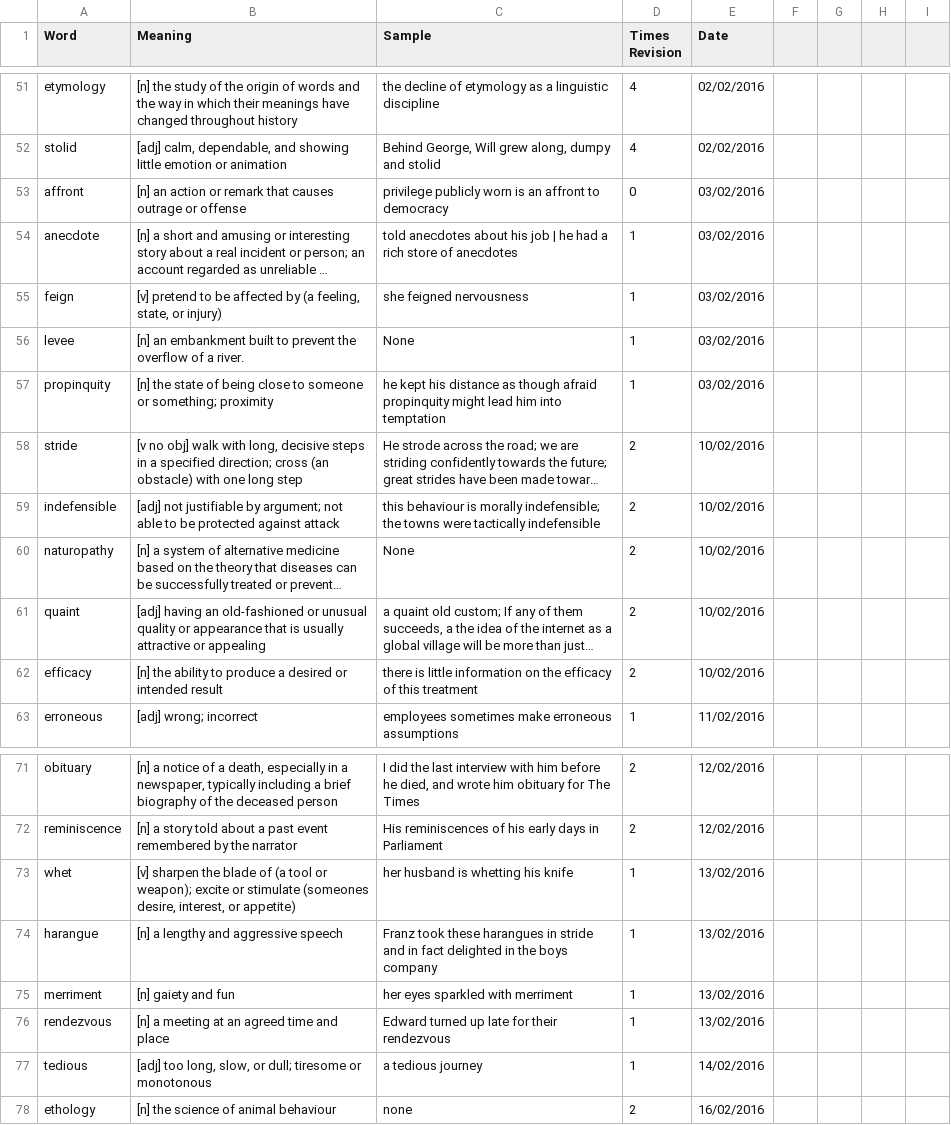
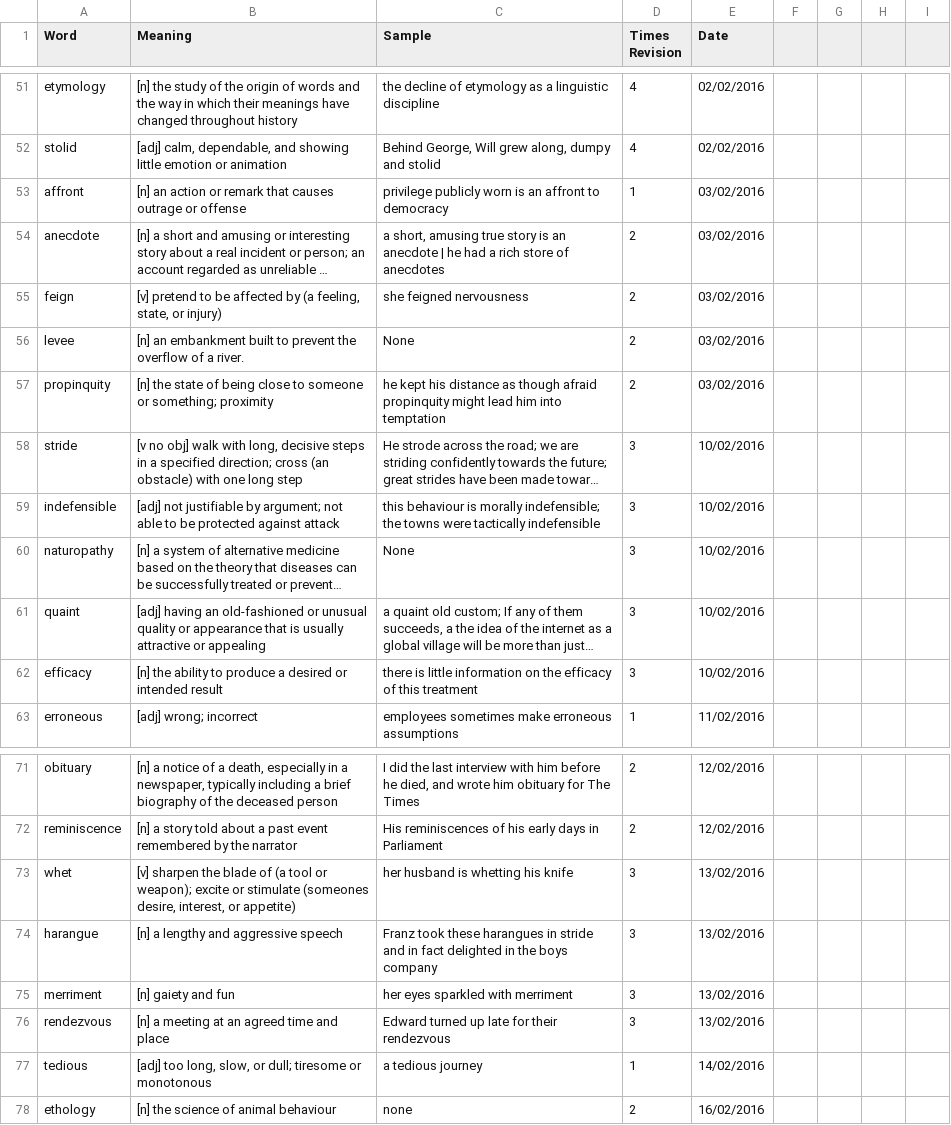
Before and after one commit to nickel8448/WordRevision, a TSV file: Source.tsv, drawn as a sheet; only a part is shown, gaps mark what is left out; long unchanged cells end in …; the diff covers the shown part only; the diff names each change by its address in the sheet, - before the commit and + after, or states it on an @@ line.

```diff
--- a/Source.tsv
+++ b/Source.tsv
-D53 (Times Revision): 0
+D53 (Times Revision): 1
-C54 (Sample): told anecdotes about his job | he…
+C54 (Sample): a short, amusing true story is an anecdote | he…
-D54:D57 (Times Revision): 1
+D54:D57 (Times Revision): 2
-D58:D62 (Times Revision): 2
+D58:D62 (Times Revision): 3
-D73:D76 (Times Revision): 1
+D73:D76 (Times Revision): 3
```
Also changed, not shown: 4 added rows, 3 removed rows and 21 edited cells elsewhere in this file.
